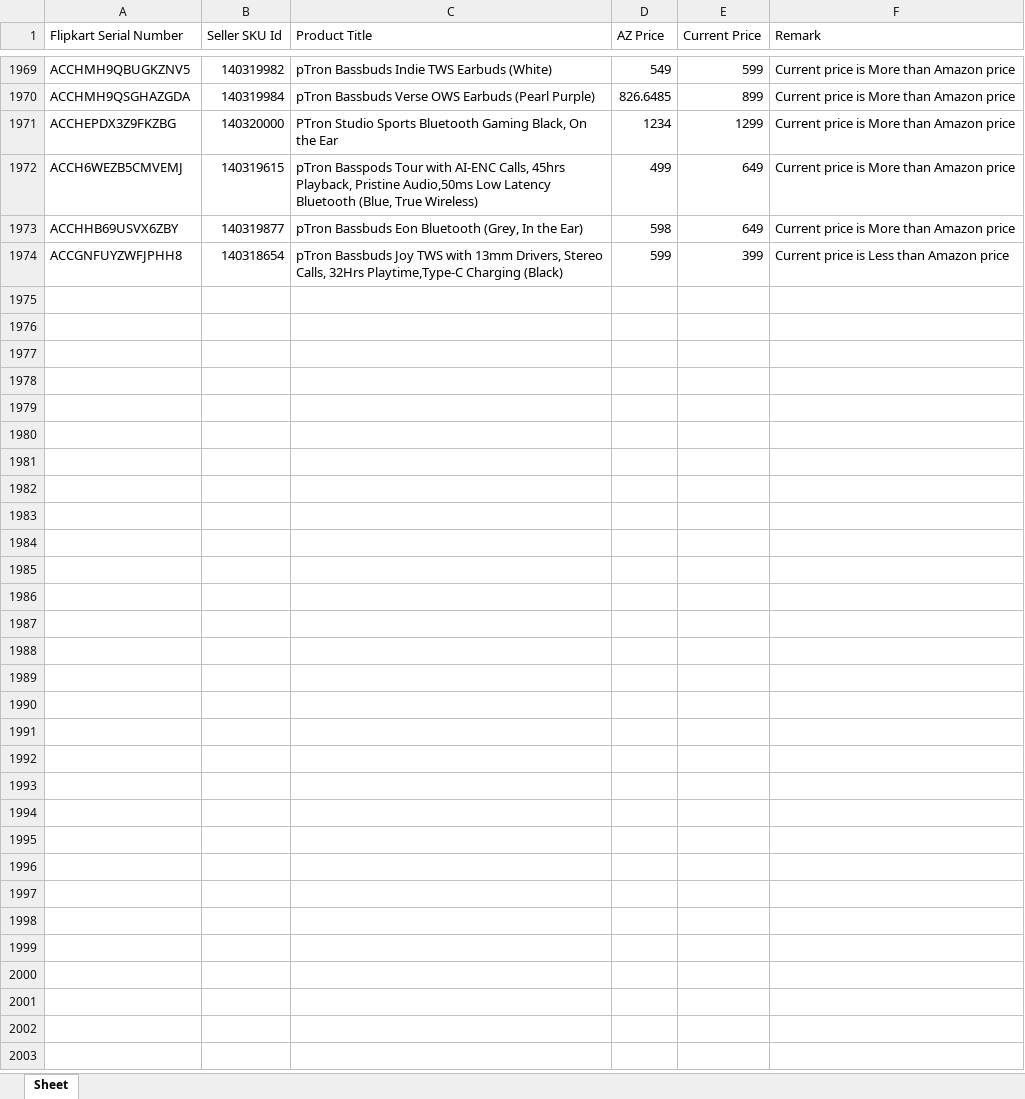
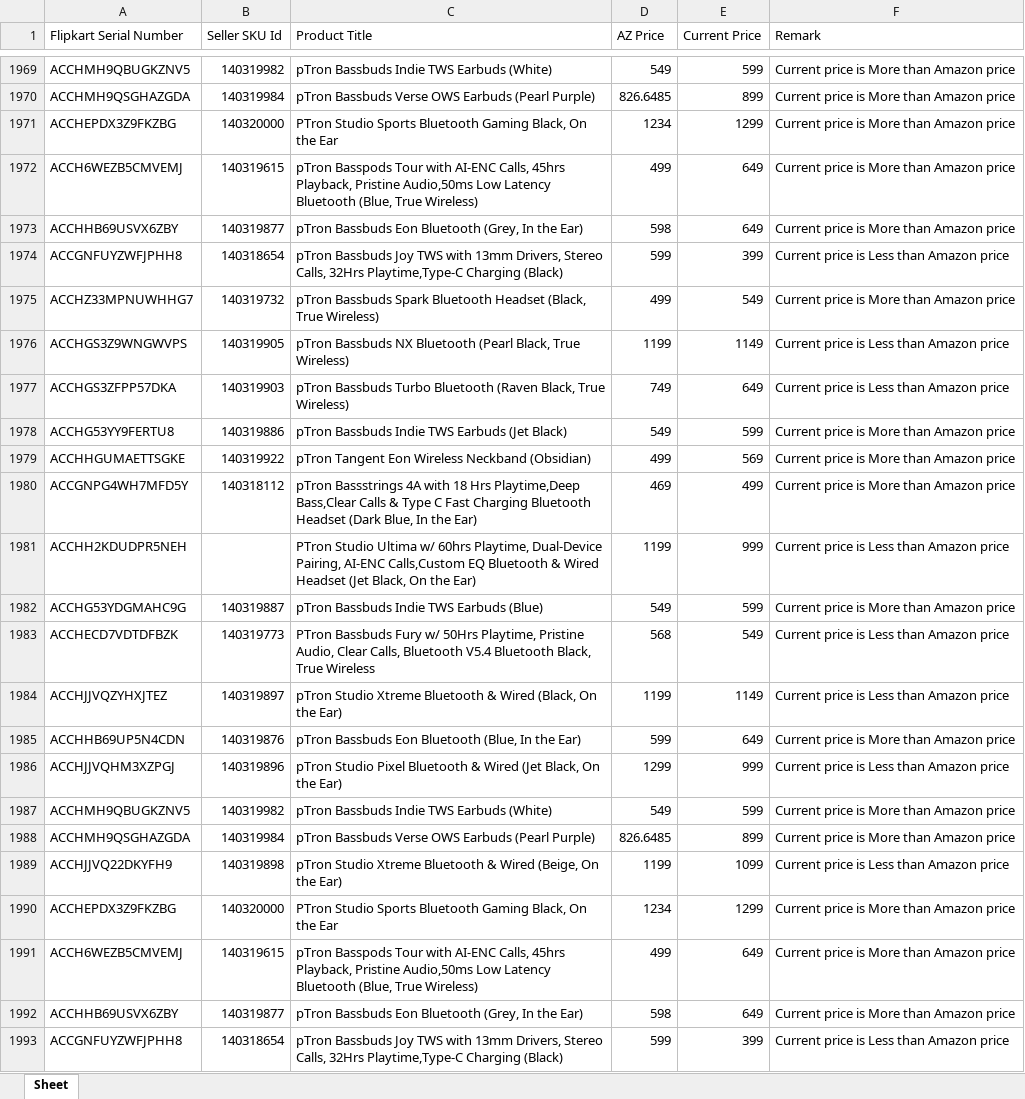
Before and after one commit to saiallaturthi/flipkart_prices, an Excel workbook: PA.xlsx, sheet Sheet, drawn as a sheet; only a part is shown, gaps mark what is left out; values as stored, in another font and other column widths than the file's, no borders; the diff names each change by its address in the sheet, - before the commit and + after, or states it on an @@ line.

```diff
--- a/PA.xlsx (sheet Sheet)
+++ b/PA.xlsx (sheet Sheet)
+row 1975: ACCHZ33MPNUWHHG7 | 140319732 | pTron Bassbuds Spark Bluetooth Headset (Black, True Wireless) | 499 | 549 | Current price is More than Amazon price
+row 1976: ACCHGS3Z9WNGWVPS | 140319905 | pTron Bassbuds NX Bluetooth (Pearl Black, True Wireless) | 1199 | 1149 | Current price is Less than Amazon price
+row 1977: ACCHGS3ZFPP57DKA | 140319903 | pTron Bassbuds Turbo Bluetooth (Raven Black, True Wireless) | 749 | 649 | Current price is Less than Amazon price
+row 1978: ACCHG53YY9FERTU8 | 140319886 | pTron Bassbuds Indie TWS Earbuds (Jet Black) | 549 | 599 | Current price is More than Amazon price
+row 1979: ACCHHGUMAETTSGKE | 140319922 | pTron Tangent Eon Wireless Neckband (Obsidian) | 499 | 569 | Current price is More than Amazon price
+row 1980: ACCGNPG4WH7MFD5Y | 140318112 | pTron Bassstrings 4A with 18 Hrs Playtime,Deep Bass,Clear Calls & Type C Fast Charging Bluetooth Headset (Dark Blue, In the Ear) | 469 | 499 | Current price is More than Amazon price
+row 1981: ACCHH2KDUDPR5NEH |  | PTron Studio Ultima w/ 60hrs Playtime, Dual-Device Pairing, AI-ENC Calls,Custom EQ Bluetooth & Wired Headset (Jet Black, On the Ear) | 1199 | 999 | Current price is Less than Amazon price
+row 1982: ACCHG53YDGMAHC9G | 140319887 | pTron Bassbuds Indie TWS Earbuds (Blue) | 549 | 599 | Current price is More than Amazon price
+row 1983: ACCHECD7VDTDFBZK | 140319773 | PTron Bassbuds Fury w/ 50Hrs Playtime, Pristine Audio, Clear Calls, Bluetooth V5.4 Bluetooth Black, True Wireless | 568 | 549 | Current price is Less than Amazon price
+row 1984: ACCHJJVQZYHXJTEZ | 140319897 | pTron Studio Xtreme Bluetooth & Wired (Black, On the Ear) | 1199 | 1149 | Current price is Less than Amazon price
+row 1985: ACCHHB69UP5N4CDN | 140319876 | pTron Bassbuds Eon Bluetooth (Blue, In the Ear) | 599 | 649 | Current price is More than Amazon price
+row 1986: ACCHJJVQHM3XZPGJ | 140319896 | pTron Studio Pixel Bluetooth & Wired (Jet Black, On the Ear) | 1299 | 999 | Current price is Less than Amazon price
+row 1987: ACCHMH9QBUGKZNV5 | 140319982 | pTron Bassbuds Indie TWS Earbuds (White) | 549 | 599 | Current price is More than Amazon price
+row 1988: ACCHMH9QSGHAZGDA | 140319984 | pTron Bassbuds Verse OWS Earbuds (Pearl Purple) | 826.6485 | 899 | Current price is More than Amazon price
+row 1989: ACCHJJVQ22DKYFH9 | 140319898 | pTron Studio Xtreme Bluetooth & Wired (Beige, On the Ear) | 1199 | 1099 | Current price is Less than Amazon price
+row 1990: ACCHEPDX3Z9FKZBG | 140320000 | PTron Studio Sports Bluetooth Gaming Black, On the Ear | 1234 | 1299 | Current price is More than Amazon price
+row 1991: ACCH6WEZB5CMVEMJ | 140319615 | pTron Basspods Tour with AI-ENC Calls, 45hrs Playback, Pristine Audio,50ms Low Latency Bluetooth (Blue, True Wireless) | 499 | 649 | Current price is More than Amazon price
+row 1992: ACCHHB69USVX6ZBY | 140319877 | pTron Bassbuds Eon Bluetooth (Grey, In the Ear) | 598 | 649 | Current price is More than Amazon price
+row 1993: ACCGNFUYZWFJPHH8 | 140318654 | pTron Bassbuds Joy TWS with 13mm Drivers, Stereo Calls, 32Hrs Playtime,Type-C Charging (Black) | 599 | 399 | Current price is Less than Amazon price
```
Also changed, not shown: FK Walkthrough 11th aug.xlsx, HA.xlsx, 3 other files.
